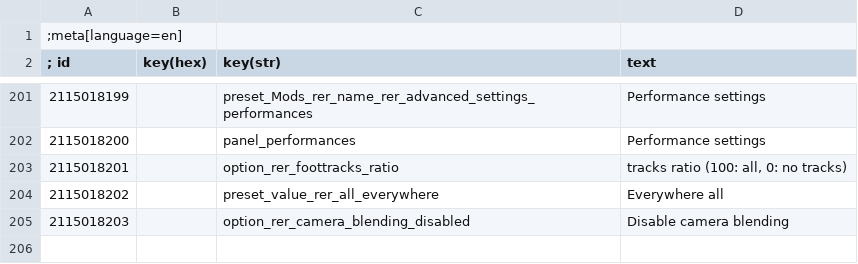
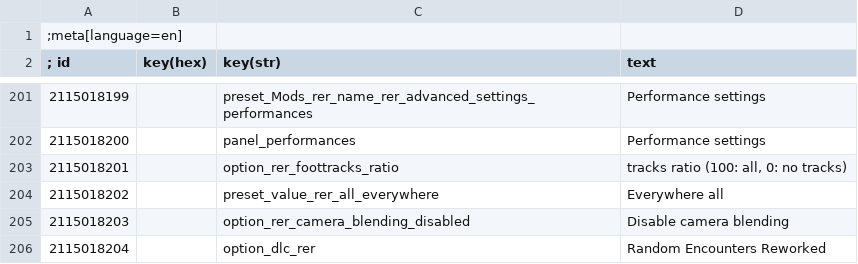
Before and after one commit to Aelto/tw3-random-encounters-reworked, a CSV file: strings/en.w3strings.csv, drawn as a sheet; only a part is shown, gaps mark what is left out; the diff names each change by its address in the sheet, - before the commit and + after, or states it on an @@ line.

```diff
--- a/strings/en.w3strings.csv
+++ b/strings/en.w3strings.csv
+row 206: 2115018204 |  | option_dlc_rer | Random Encounters Reworked
```
Also changed, not shown: 16 other files.
